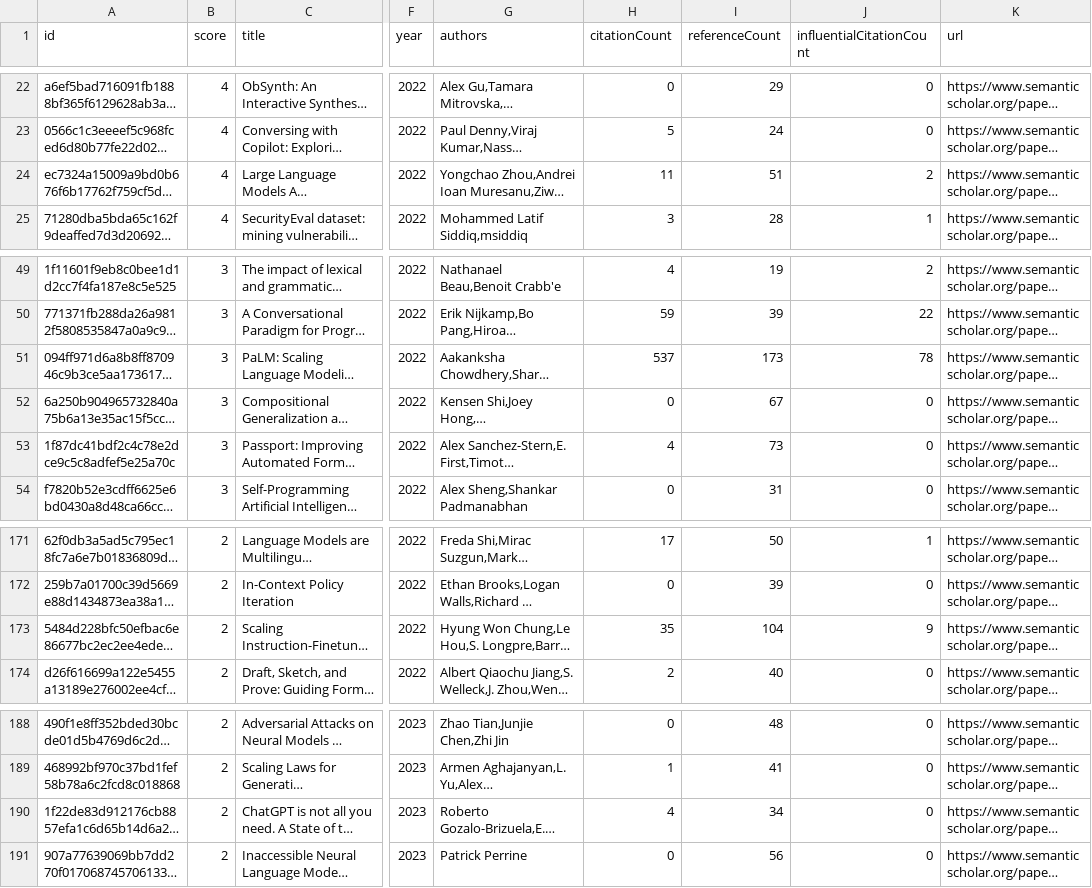
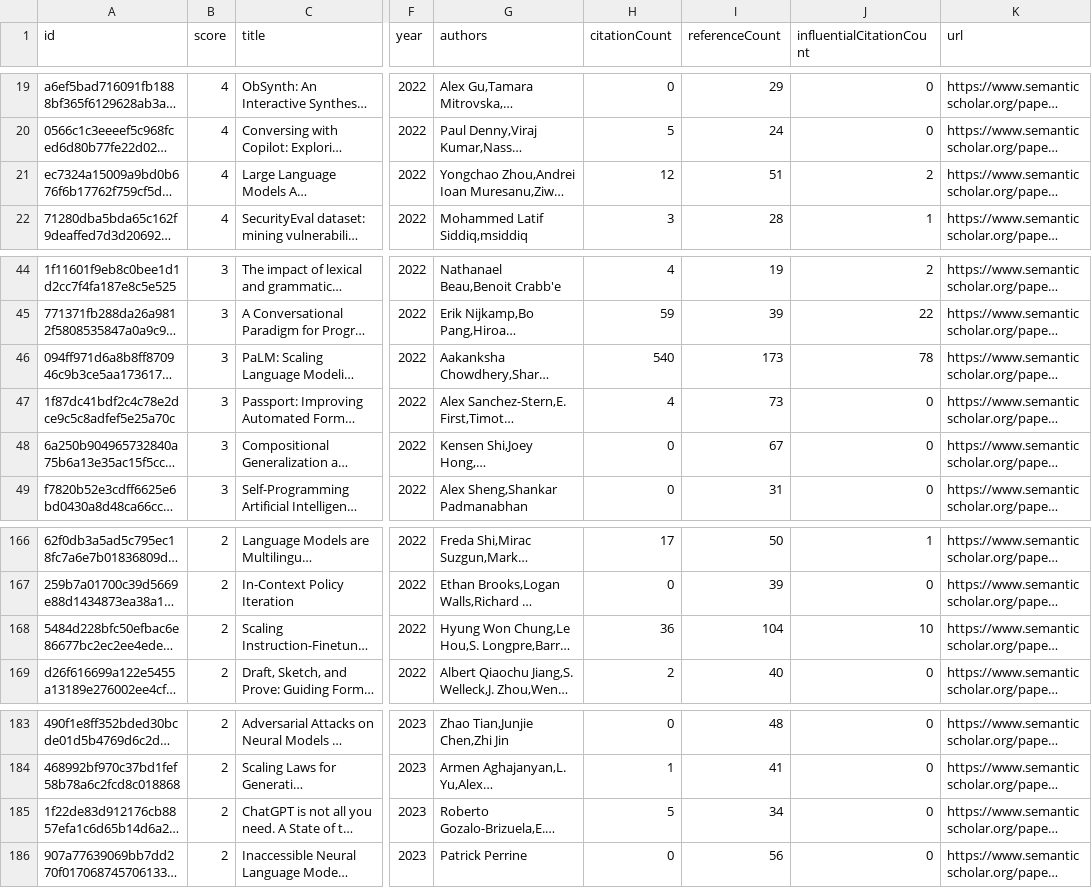
Before and after one commit to avi-jit/codeLM-lit-review, a CSV file: data/candidatePapers.csv, drawn as a sheet; only a part is shown, gaps mark what is left out; long unchanged cells end in …; addresses are those after the commit; the diff covers the shown part only; the diff names each change by its address in the sheet, - before the commit and + after, or states it on an @@ line.

```diff
--- a/data/candidatePapers.csv
+++ b/data/candidatePapers.csv
-H21 (citationCount): 11
+H21 (citationCount): 12
-H46 (citationCount): 537
+H46 (citationCount): 540
@@ row 53 moved to row 47: 1f87dc41bdf2c4c78e2dce9c5c8adfef5e25a70c @@
-H168 (citationCount): 35
+H168 (citationCount): 36
-J168 (influentialCitationCount): 9
+J168 (influentialCitationCount): 10
-H185 (citationCount): 4
+H185 (citationCount): 5
```
Also changed, not shown: 5 added rows, 5 removed rows and 16 edited cells elsewhere in this file, 2 other files.
